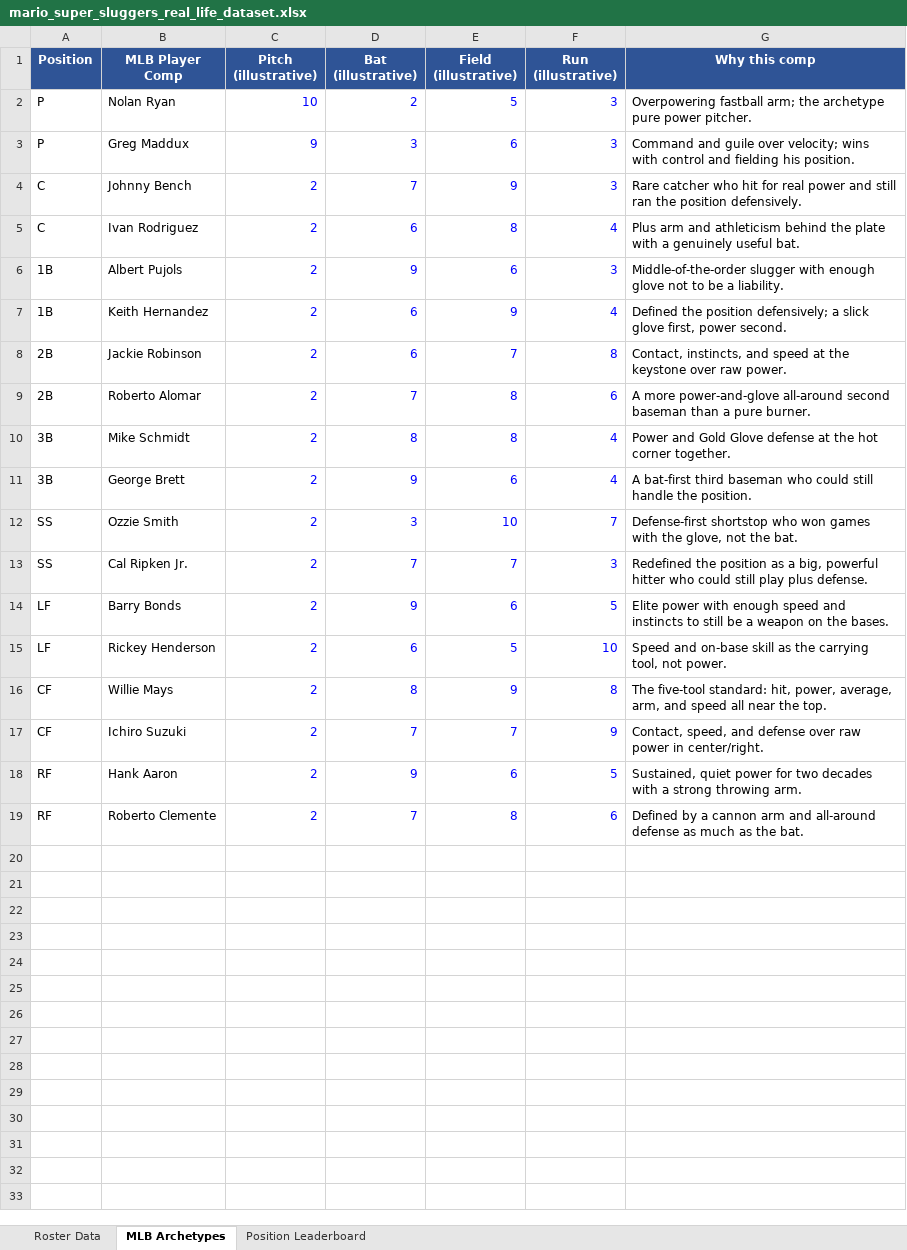
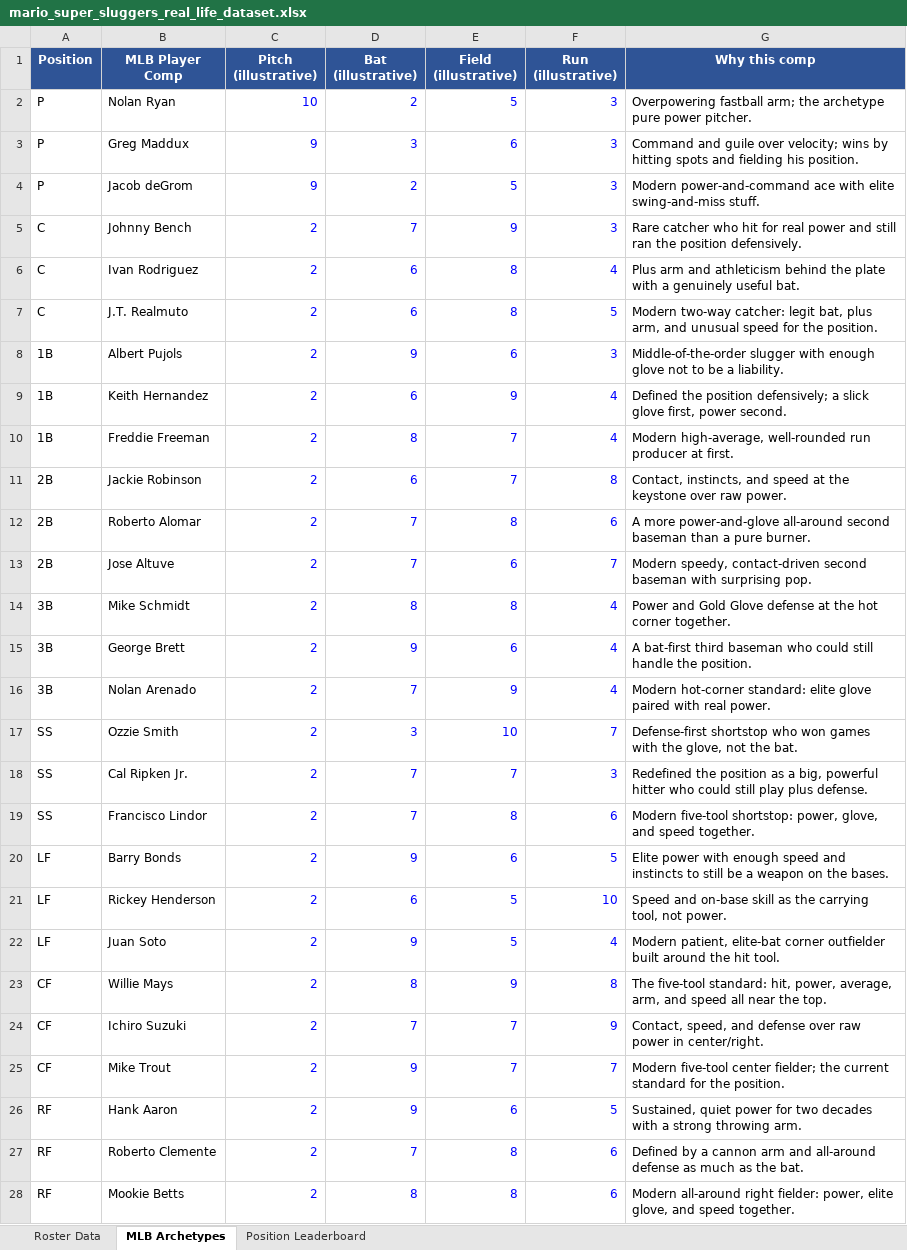
Before and after one commit to nikhilchandrashaker/MSS, an Excel workbook: mario_super_sluggers_real_life_dataset.xlsx, sheet MLB Archetypes, drawn as a sheet; values as stored, in another font and other column widths than the file's, no borders; the diff names each change by its address in the sheet, - before the commit and + after, or states it on an @@ line.

```diff
--- a/mario_super_sluggers_real_life_dataset.xlsx (sheet MLB Archetypes)
+++ b/mario_super_sluggers_real_life_dataset.xlsx (sheet MLB Archetypes)
-G3 (Why this comp): …velocity; wins with control and fielding…
+G3 (Why this comp): …velocity; wins by hitting spots and fielding…
+row 4: P | Jacob deGrom | 9 | 2 | 5 | 3 | Modern power-and-command ace with elite swing-and-miss stuff.
+row 7: C | J.T. Realmuto | 2 | 6 | 8 | 5 | Modern two-way catcher: legit bat, plus arm, and unusual speed for the position.
+row 10: 1B | Freddie Freeman | 2 | 8 | 7 | 4 | Modern high-average, well-rounded run producer at first.
+row 13: 2B | Jose Altuve | 2 | 7 | 6 | 7 | Modern speedy, contact-driven second baseman with surprising pop.
+row 16: 3B | Nolan Arenado | 2 | 7 | 9 | 4 | Modern hot-corner standard: elite glove paired with real power.
+row 19: SS | Francisco Lindor | 2 | 7 | 8 | 6 | Modern five-tool shortstop: power, glove, and speed together.
+row 22: LF | Juan Soto | 2 | 9 | 5 | 4 | Modern patient, elite-bat corner outfielder built around the hit tool.
+row 25: CF | Mike Trout | 2 | 9 | 7 | 7 | Modern five-tool center fielder; the current standard for the position.
+row 28: RF | Mookie Betts | 2 | 8 | 8 | 6 | Modern all-around right fielder: power, elite glove, and speed together.
```
Also changed, not shown: sheet Roster Data, formulas that keep their value, hidden cells, 1 other file.
